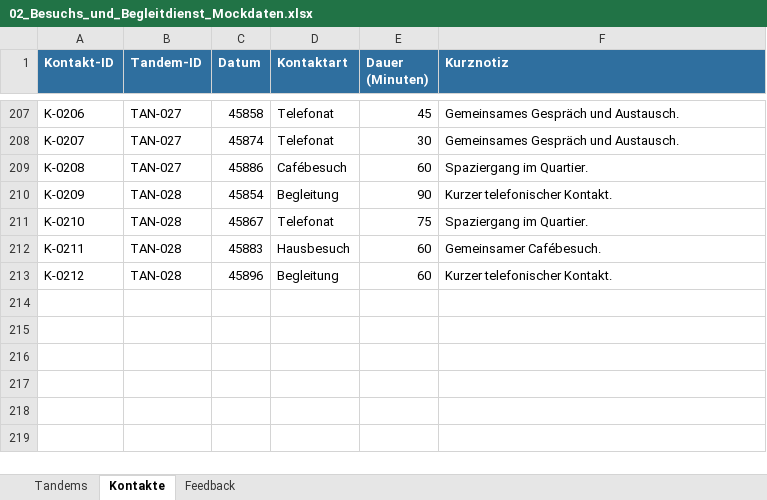
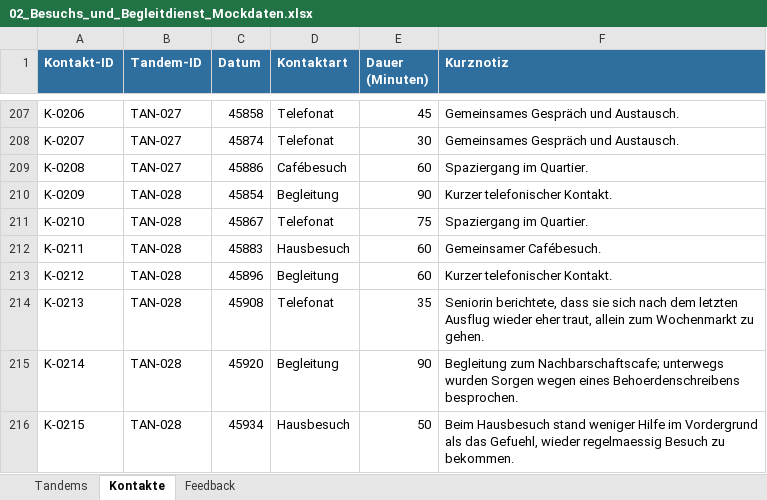
Before and after one commit to lingriosmichael/ia-webapp, an Excel workbook: data/miteinanderProject/02_Besuchs_und_Begleitdienst_Mockdaten.xlsx, sheet Kontakte, drawn as a sheet; only a part is shown, gaps mark what is left out; values as stored, in another font and other column widths than the file's, no borders; table styles not drawn; the diff names each change by its address in the sheet, - before the commit and + after, or states it on an @@ line.

```diff
--- a/data/miteinanderProject/02_Besuchs_und_Begleitdienst_Mockdaten.xlsx (sheet Kontakte)
+++ b/data/miteinanderProject/02_Besuchs_und_Begleitdienst_Mockdaten.xlsx (sheet Kontakte)
+row 214: K-0213 | TAN-028 | 45908 | Telefonat | 35 | Seniorin berichtete, dass sie sich nach dem letzten Ausflug wieder eher traut, allein zum Wochenmarkt zu gehen.
+row 215: K-0214 | TAN-028 | 45920 | Begleitung | 90 | Begleitung zum Nachbarschaftscafe; unterwegs wurden Sorgen wegen eines Behoerdenschreibens besprochen.
+row 216: K-0215 | TAN-028 | 45934 | Hausbesuch | 50 | Beim Hausbesuch stand weniger Hilfe im Vordergrund als das Gefuehl, wieder regelmaessig Besuch zu bekommen.
```
Also changed, not shown: sheet Feedback, data/miteinanderProject/01_Nachbarschaftscafe_Miteinander_Mockdaten.xlsx, data/miteinanderProject/04_Gemeinsame_Stadtteilaktivitaeten_Mockdaten.xlsx, 36 other files.
